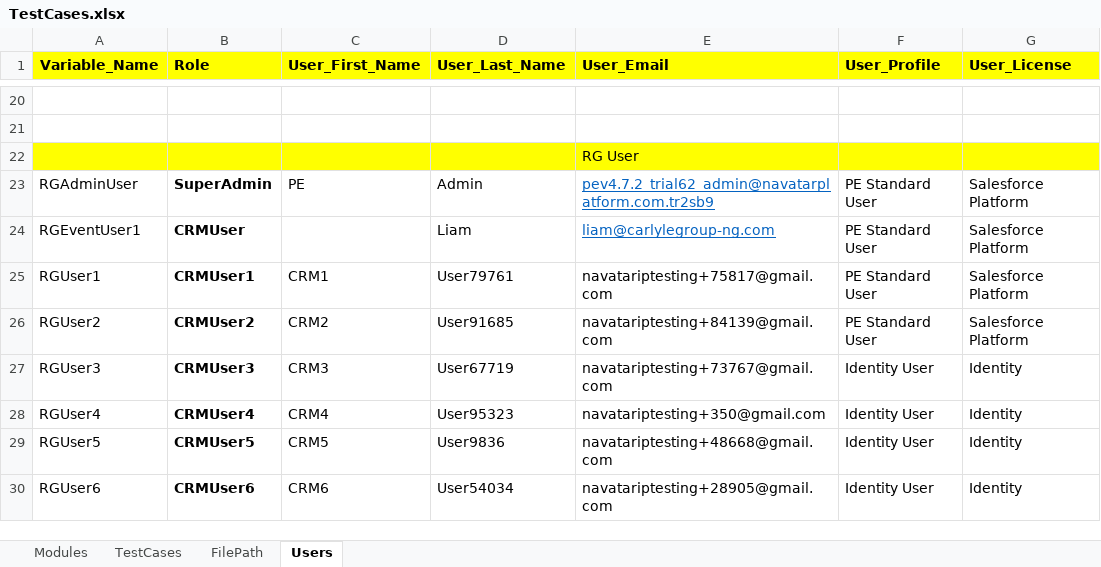
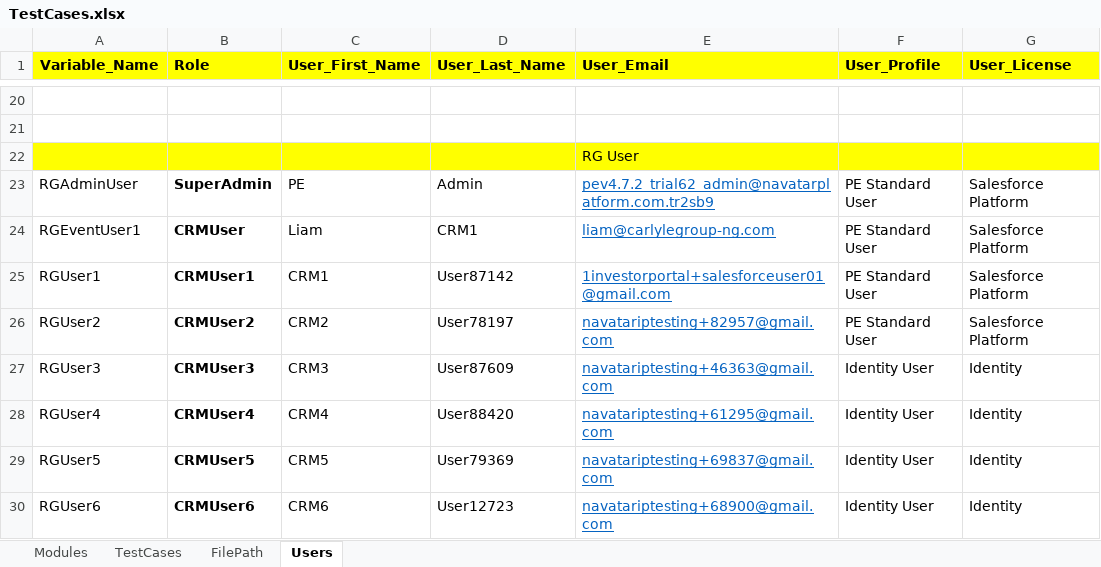
Before and after one commit to NitinNavatar/PE4.7, an Excel workbook: TestCases.xlsx, sheet Users, drawn as a sheet; only a part is shown, gaps mark what is left out; values as stored, in another font and other column widths than the file's, no borders; the diff names each change by its address in the sheet, - before the commit and + after, or states it on an @@ line.

```diff
--- a/TestCases.xlsx (sheet Users)
+++ b/TestCases.xlsx (sheet Users)
-C24 (User_First_Name): (empty)
+C24 (User_First_Name): Liam
-D24 (User_Last_Name): Liam
+D24 (User_Last_Name): CRM1
-D25 (User_Last_Name): User79761
+D25 (User_Last_Name): User87142
-E25 (User_Email): navatariptesting+75817@gmail.com
+E25 (User_Email): 1investorportal+salesforceuser01@gmail.com
@@ E25:E30 underline: off → on, text colour: black → #0563C1 @@
-D26 (User_Last_Name): User91685
+D26 (User_Last_Name): User78197
-E26 (User_Email): navatariptesting+84139@gmail.com
+E26 (User_Email): navatariptesting+82957@gmail.com
-D27 (User_Last_Name): User67719
+D27 (User_Last_Name): User87609
-E27 (User_Email): navatariptesting+73767@gmail.com
+E27 (User_Email): navatariptesting+46363@gmail.com
-D28 (User_Last_Name): User95323
+D28 (User_Last_Name): User88420
-E28 (User_Email): navatariptesting+350@gmail.com
+E28 (User_Email): navatariptesting+61295@gmail.com
-D29 (User_Last_Name): User9836
+D29 (User_Last_Name): User79369
-E29 (User_Email): navatariptesting+48668@gmail.com
+E29 (User_Email): navatariptesting+69837@gmail.com
-D30 (User_Last_Name): User54034
+D30 (User_Last_Name): User12723
-E30 (User_Email): navatariptesting+28905@gmail.com
+E30 (User_Email): navatariptesting+68900@gmail.com
```
Also changed, not shown: sheet TestCases, sheet Modules, AcuityDataSheet.xlsx.
